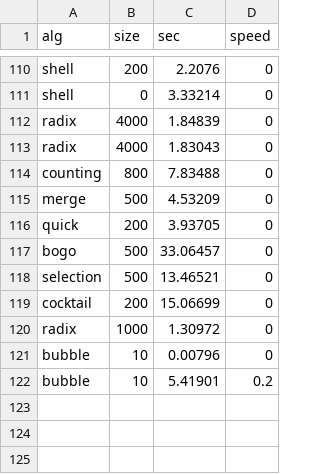
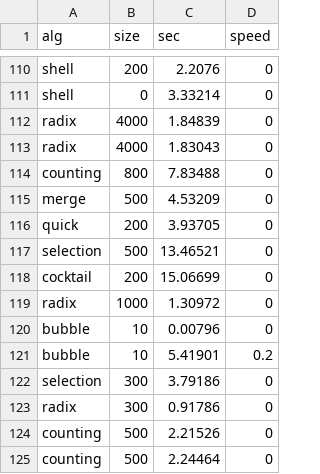
Before and after one commit to JordinaGR/sorting-algs-visualization, a CSV file: db/sortdata.csv, drawn as a sheet; only a part is shown, gaps mark what is left out; removed rows and columns are numbered as before the commit, all else as after; the diff names each change by its address in the sheet, - before the commit and + after, or states it on an @@ line.

```diff
--- a/db/sortdata.csv
+++ b/db/sortdata.csv
-row 117: bogo | 500 | 33.06457 | 0
+row 122: selection | 300 | 3.79186 | 0
+row 123: radix | 300 | 0.91786 | 0
+row 124: counting | 500 | 2.21526 | 0
+row 125: counting | 500 | 2.24464 | 0
```
Also changed, not shown: 3 other files.
